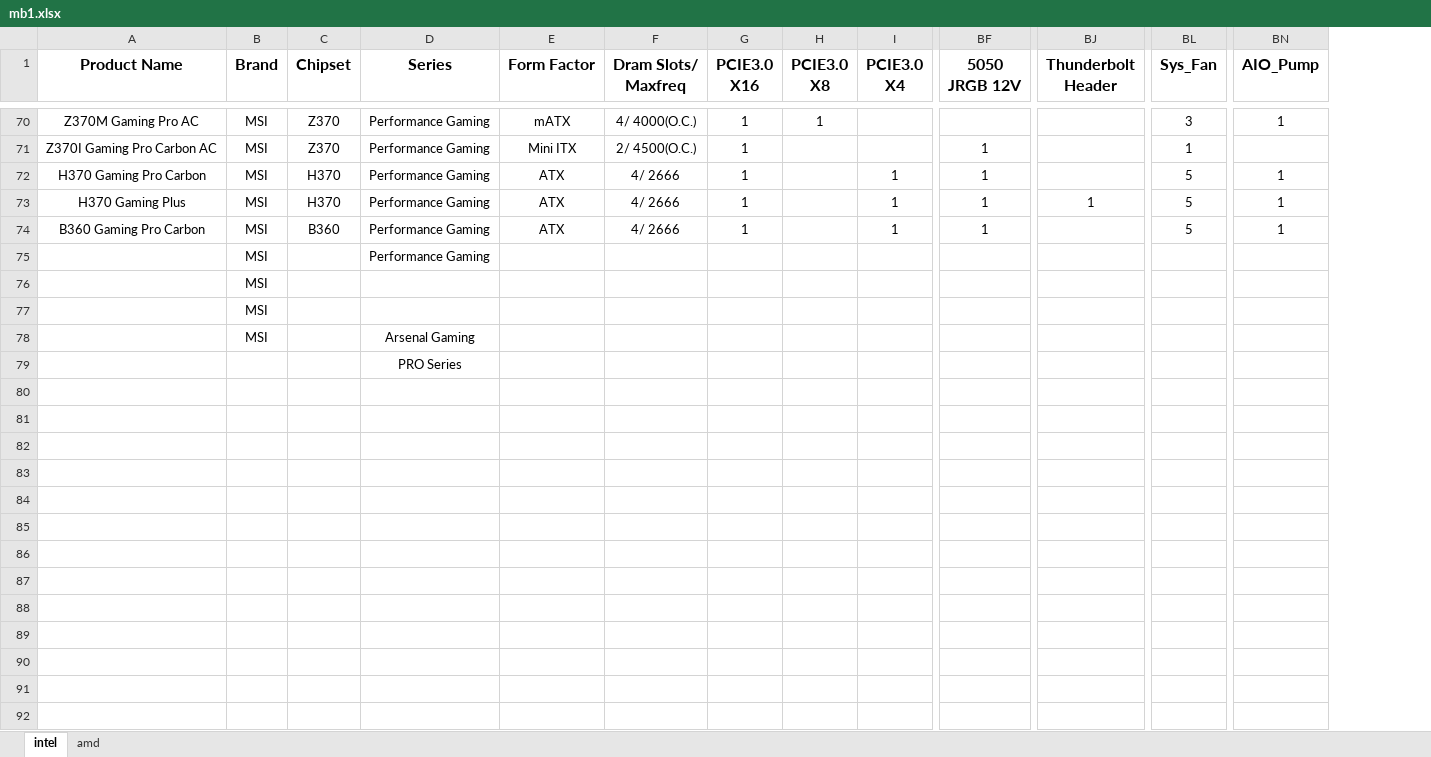
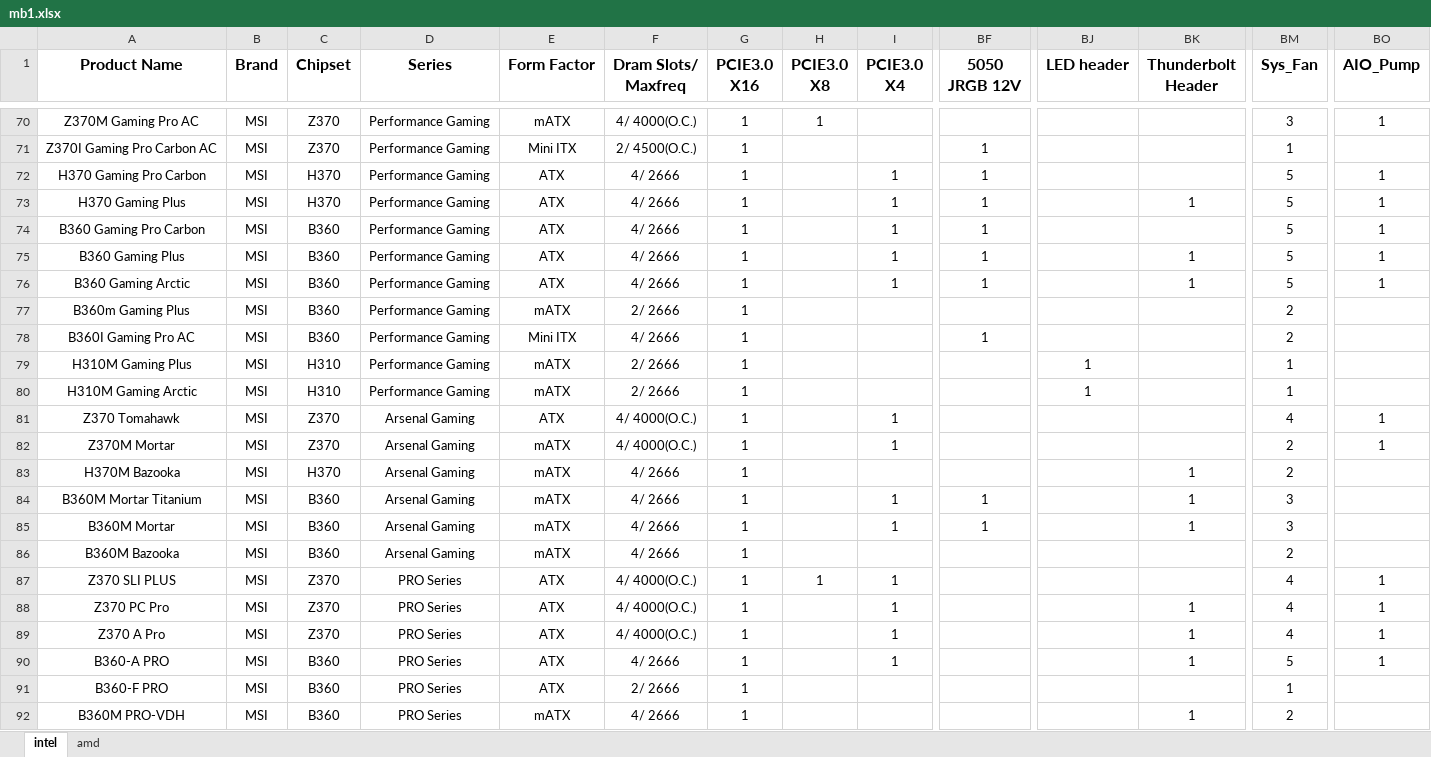
Before and after one commit to gaze9999/motherboard_compare, an Excel workbook: mb1.xlsx, sheet intel, drawn as a sheet; only a part is shown, gaps mark what is left out; values as stored, in another font and other column widths than the file's, no borders; charts and pictures not drawn; removed rows and columns are numbered as before the commit, all else as after; rows hold the shown columns only; the diff covers the shown part only; the diff names each change by its address in the sheet, - before the commit and + after, or states it on an @@ line.

Commit message:
proseries_almost

```diff
--- a/mb1.xlsx (sheet intel)
+++ b/mb1.xlsx (sheet intel)
+column BJ (LED header), empty
-row 75:  | MSI |  | Performance Gaming
-row 76:  | MSI
-row 77:  | MSI
-row 78:  | MSI |  | Arsenal Gaming
-row 79:  |  |  | PRO Series
+row 75: B360 Gaming Plus | MSI | B360 | Performance Gaming | ATX | 4/ 2666 | 1 |  | 1 | 1 |  | 1 | 5 | 1
+row 76: B360 Gaming Arctic | MSI | B360 | Performance Gaming | ATX | 4/ 2666 | 1 |  | 1 | 1 |  | 1 | 5 | 1
+row 77: B360m Gaming Plus | MSI | B360 | Performance Gaming | mATX | 2/ 2666 | 1 |  |  |  |  |  | 2
+row 78: B360I Gaming Pro AC | MSI | B360 | Performance Gaming | Mini ITX | 4/ 2666 | 1 |  |  | 1 |  |  | 2
+row 79: H310M Gaming Plus | MSI | H310 | Performance Gaming | mATX | 2/ 2666 | 1 |  |  |  | 1 |  | 1
+row 80: H310M Gaming Arctic | MSI | H310 | Performance Gaming | mATX | 2/ 2666 | 1 |  |  |  | 1 |  | 1
+row 81: Z370 Tomahawk | MSI | Z370 | Arsenal Gaming | ATX | 4/ 4000(O.C.) | 1 |  | 1 |  |  |  | 4 | 1
+row 82: Z370M Mortar | MSI | Z370 | Arsenal Gaming | mATX | 4/ 4000(O.C.) | 1 |  | 1 |  |  |  | 2 | 1
+row 83: H370M Bazooka | MSI | H370 | Arsenal Gaming | mATX | 4/ 2666 | 1 |  |  |  |  | 1 | 2
+row 84: B360M Mortar Titanium | MSI | B360 | Arsenal Gaming | mATX | 4/ 2666 | 1 |  | 1 | 1 |  | 1 | 3
+row 85: B360M Mortar | MSI | B360 | Arsenal Gaming | mATX | 4/ 2666 | 1 |  | 1 | 1 |  | 1 | 3
+row 86: B360M Bazooka | MSI | B360 | Arsenal Gaming | mATX | 4/ 2666 | 1 |  |  |  |  |  | 2
+row 87: Z370 SLI PLUS | MSI | Z370 | PRO Series | ATX | 4/ 4000(O.C.) | 1 | 1 | 1 |  |  |  | 4 | 1
+row 88: Z370 PC Pro | MSI | Z370 | PRO Series | ATX | 4/ 4000(O.C.) | 1 |  | 1 |  |  | 1 | 4 | 1
+row 89: Z370 A Pro | MSI | Z370 | PRO Series | ATX | 4/ 4000(O.C.) | 1 |  | 1 |  |  | 1 | 4 | 1
+row 90: B360-A PRO | MSI | B360 | PRO Series | ATX | 4/ 2666 | 1 |  | 1 |  |  | 1 | 5 | 1
+row 91: B360-F PRO | MSI | B360 | PRO Series | ATX | 2/ 2666 | 1 |  |  |  |  |  | 1
+row 92: B360M PRO-VDH | MSI | B360 | PRO Series | mATX | 4/ 2666 | 1 |  |  |  |  | 1 | 2
```
Also changed, not shown: 12 added rows and 3 edited cells elsewhere in this sheet.
